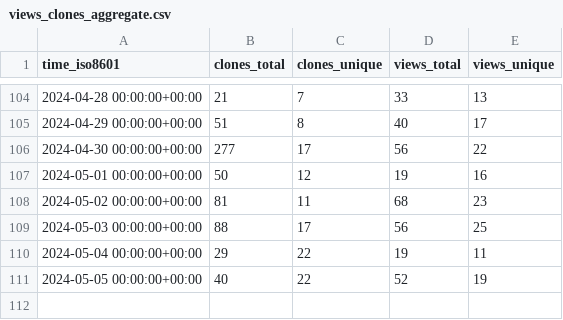
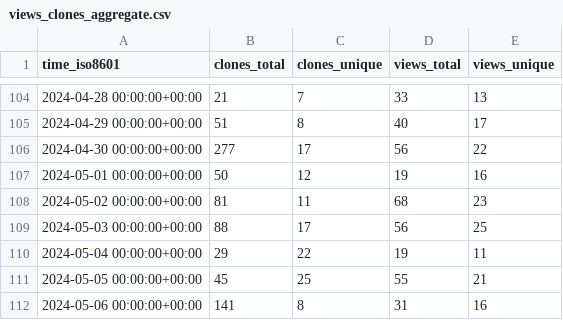
Before and after one commit to open-feature/spec, a CSV file: open-feature/spec/ghrs-data/views_clones_aggregate.csv, drawn as a sheet; only a part is shown, gaps mark what is left out.

```diff
--- a/open-feature/spec/ghrs-data/views_clones_aggregate.csv
+++ b/open-feature/spec/ghrs-data/views_clones_aggregate.csv
@@ -110,2 +110,3 @@ time_iso8601,clones_total,clones_unique,views_total,views_unique
 2024-05-04 00:00:00+00:00,29,22,19,11
-2024-05-05 00:00:00+00:00,40,22,52,19
+2024-05-05 00:00:00+00:00,45,25,55,21
+2024-05-06 00:00:00+00:00,141,8,31,16
```
Also changed, not shown: 1 other file.
